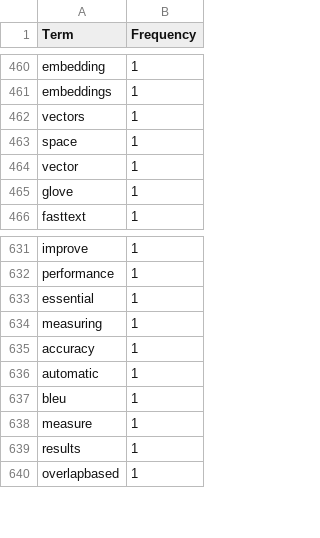
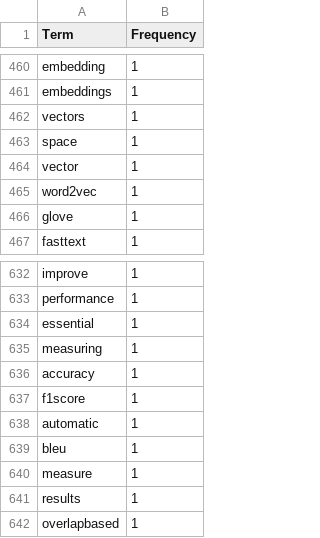
Before and after one commit to satwik26-04/CLNLP, a CSV file: Experiment 4/4.2_term_frequency_pure_python.csv, drawn as a sheet; only a part is shown, gaps mark what is left out.

Commit message:
Refine Experiment 4 notebook and walkthrough for clear viva understanding

```diff
--- a/Experiment 4/4.2_term_frequency_pure_python.csv
+++ b/Experiment 4/4.2_term_frequency_pure_python.csv
@@ -464,2 +464,3 @@ space,1
 vector,1
+word2vec,1
 glove,1
@@ -635,2 +636,3 @@ measuring,1
 accuracy,1
+f1score,1
 automatic,1
```
Also changed, not shown: 2 other files.
